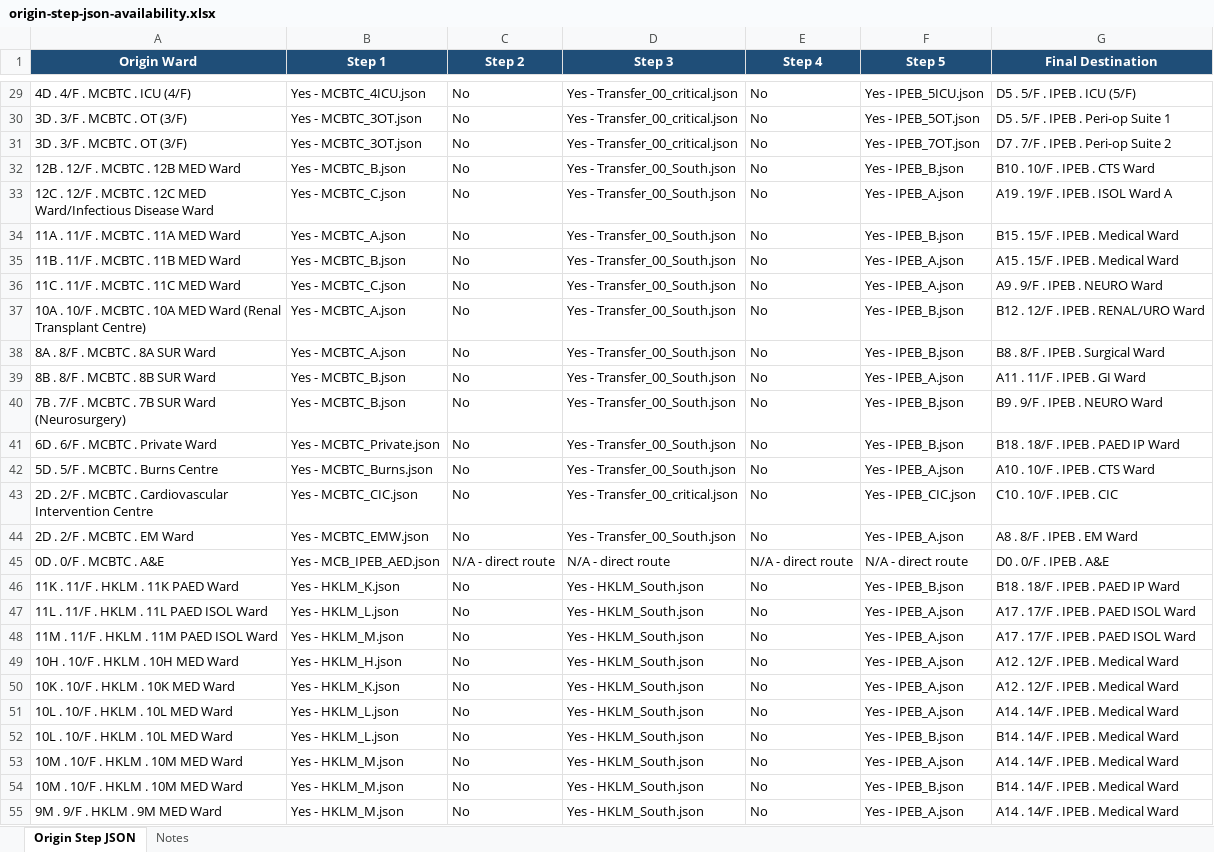
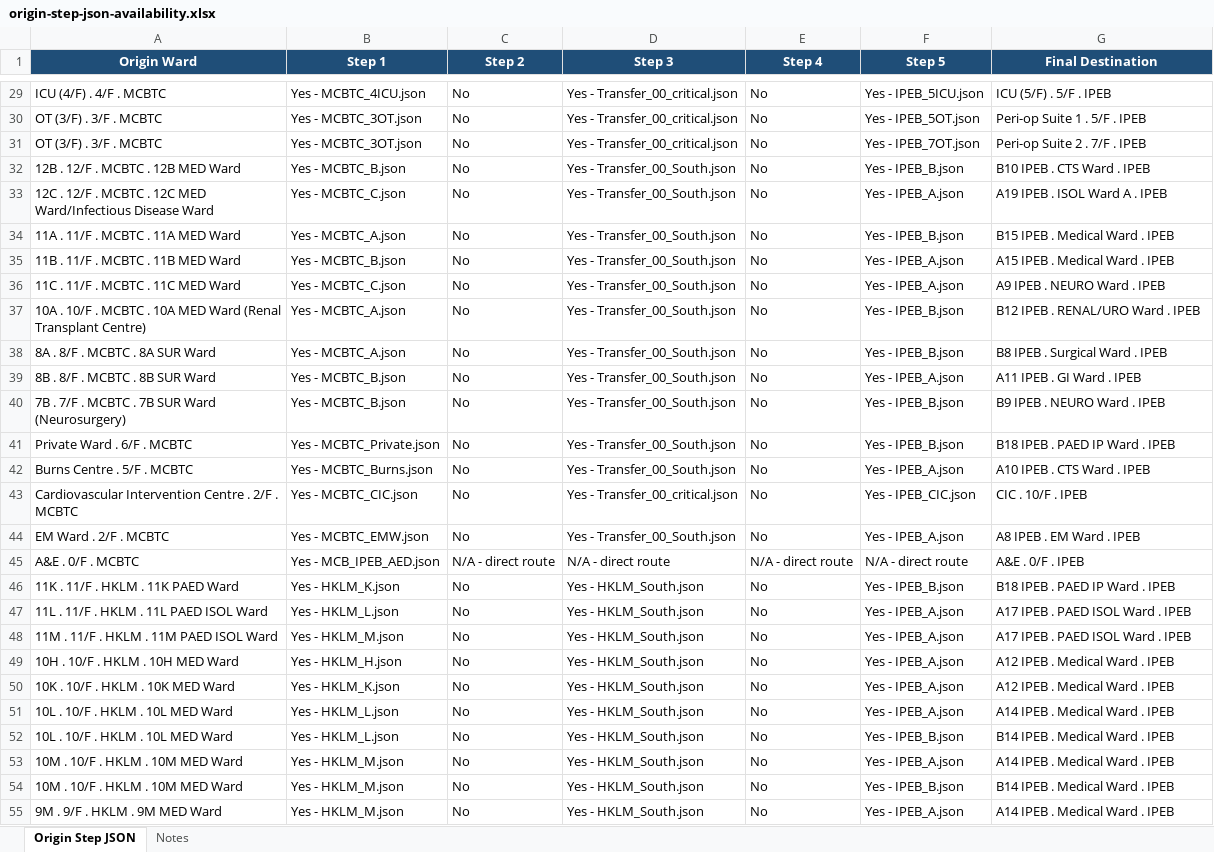
Before and after one commit to wilsonlcf1216-lab/calculator, an Excel workbook: origin-step-json-availability.xlsx, sheet Origin Step JSON, drawn as a sheet; only a part is shown, gaps mark what is left out; values as stored, in another font and other column widths than the file's, no borders; charts and pictures not drawn; the diff covers the shown part only; the diff names each change by its address in the sheet, - before the commit and + after, or states it on an @@ line.

```diff
--- a/origin-step-json-availability.xlsx (sheet Origin Step JSON)
+++ b/origin-step-json-availability.xlsx (sheet Origin Step JSON)
-A29 (Origin Ward): 4D . 4/F . MCBTC . ICU (4/F)
+A29 (Origin Ward): ICU (4/F) . 4/F . MCBTC
-G29 (Final Destination): D5 . 5/F . IPEB . ICU (5/F)
+G29 (Final Destination): ICU (5/F) . 5/F . IPEB
-A30:A31 (Origin Ward): 3D . 3/F . MCBTC . OT (3/F)
+A30:A31 (Origin Ward): OT (3/F) . 3/F . MCBTC
-G30 (Final Destination): D5 . 5/F . IPEB . Peri-op Suite 1
+G30 (Final Destination): Peri-op Suite 1 . 5/F . IPEB
-G31 (Final Destination): D7 . 7/F . IPEB . Peri-op Suite 2
+G31 (Final Destination): Peri-op Suite 2 . 7/F . IPEB
-G32 (Final Destination): B10 . 10/F . IPEB . CTS Ward
+G32 (Final Destination): B10 IPEB . CTS Ward . IPEB
-G33 (Final Destination): A19 . 19/F . IPEB . ISOL Ward A
+G33 (Final Destination): A19 IPEB . ISOL Ward A . IPEB
-G34 (Final Destination): B15 . 15/F . IPEB . Medical Ward
+G34 (Final Destination): B15 IPEB . Medical Ward . IPEB
-G35 (Final Destination): A15 . 15/F . IPEB . Medical Ward
+G35 (Final Destination): A15 IPEB . Medical Ward . IPEB
-G36 (Final Destination): A9 . 9/F . IPEB . NEURO Ward
+G36 (Final Destination): A9 IPEB . NEURO Ward . IPEB
-G37 (Final Destination): B12 . 12/F . IPEB . RENAL/URO Ward
+G37 (Final Destination): B12 IPEB . RENAL/URO Ward . IPEB
-G38 (Final Destination): B8 . 8/F . IPEB . Surgical Ward
+G38 (Final Destination): B8 IPEB . Surgical Ward . IPEB
-G39 (Final Destination): A11 . 11/F . IPEB . GI Ward
+G39 (Final Destination): A11 IPEB . GI Ward . IPEB
-G40 (Final Destination): B9 . 9/F . IPEB . NEURO Ward
+G40 (Final Destination): B9 IPEB . NEURO Ward . IPEB
-A41 (Origin Ward): 6D . 6/F . MCBTC . Private Ward
+A41 (Origin Ward): Private Ward . 6/F . MCBTC
-G41 (Final Destination): B18 . 18/F . IPEB . PAED IP Ward
+G41 (Final Destination): B18 IPEB . PAED IP Ward . IPEB
-A42 (Origin Ward): 5D . 5/F . MCBTC . Burns Centre
+A42 (Origin Ward): Burns Centre . 5/F . MCBTC
-G42 (Final Destination): A10 . 10/F . IPEB . CTS Ward
+G42 (Final Destination): A10 IPEB . CTS Ward . IPEB
-A43 (Origin Ward): 2D . 2/F . MCBTC . Cardiovascular Intervention Centre
+A43 (Origin Ward): Cardiovascular Intervention Centre . 2/F . MCBTC
-G43 (Final Destination): C10 . 10/F . IPEB . CIC
+G43 (Final Destination): CIC . 10/F . IPEB
-A44 (Origin Ward): 2D . 2/F . MCBTC . EM Ward
+A44 (Origin Ward): EM Ward . 2/F . MCBTC
-G44 (Final Destination): A8 . 8/F . IPEB . EM Ward
+G44 (Final Destination): A8 IPEB . EM Ward . IPEB
-A45 (Origin Ward): 0D . 0/F . MCBTC . A&E
+A45 (Origin Ward): A&E . 0/F . MCBTC
-G45 (Final Destination): D0 . 0/F . IPEB . A&E
+G45 (Final Destination): A&E . 0/F . IPEB
-G46 (Final Destination): B18 . 18/F . IPEB . PAED IP Ward
+G46 (Final Destination): B18 IPEB . PAED IP Ward . IPEB
-G47:G48 (Final Destination): A17 . 17/F . IPEB . PAED ISOL Ward
+G47:G48 (Final Destination): A17 IPEB . PAED ISOL Ward . IPEB
-G49:G50 (Final Destination): A12 . 12/F . IPEB . Medical Ward
+G49:G50 (Final Destination): A12 IPEB . Medical Ward . IPEB
-G51 (Final Destination): A14 . 14/F . IPEB . Medical Ward
+G51 (Final Destination): A14 IPEB . Medical Ward . IPEB
-G52 (Final Destination): B14 . 14/F . IPEB . Medical Ward
+G52 (Final Destination): B14 IPEB . Medical Ward . IPEB
-G53 (Final Destination): A14 . 14/F . IPEB . Medical Ward
+G53 (Final Destination): A14 IPEB . Medical Ward . IPEB
-G54 (Final Destination): B14 . 14/F . IPEB . Medical Ward
+G54 (Final Destination): B14 IPEB . Medical Ward . IPEB
-G55 (Final Destination): A14 . 14/F . IPEB . Medical Ward
+G55 (Final Destination): A14 IPEB . Medical Ward . IPEB
```
Also changed, not shown: 63 edited cells elsewhere in this sheet, sheet Notes, 1 other file.
